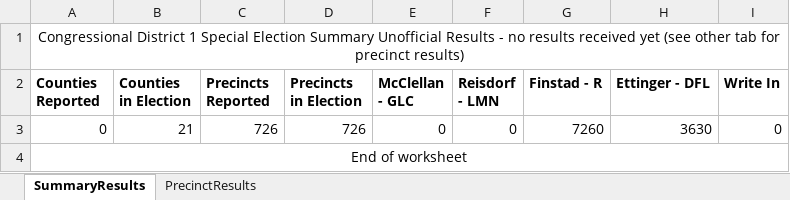
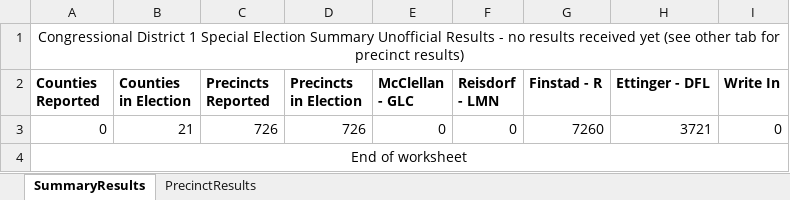
Before and after one commit to Napervillpol/MN-1st-District-Special, an Excel workbook: Congressional-District-1-Special-Election-Results.xlsx, sheet SummaryResults, drawn as a sheet; values as stored, in another font and other column widths than the file's, no borders; the diff names each change by its address in the sheet, - before the commit and + after, or states it on an @@ line.

```diff
--- a/Congressional-District-1-Special-Election-Results.xlsx (sheet SummaryResults)
+++ b/Congressional-District-1-Special-Election-Results.xlsx (sheet SummaryResults)
-H3 (Ettinger - DFL): 3630
+H3 (Ettinger - DFL): 3721
```
Also changed, not shown: sheet PrecinctResults, 4 other files.
